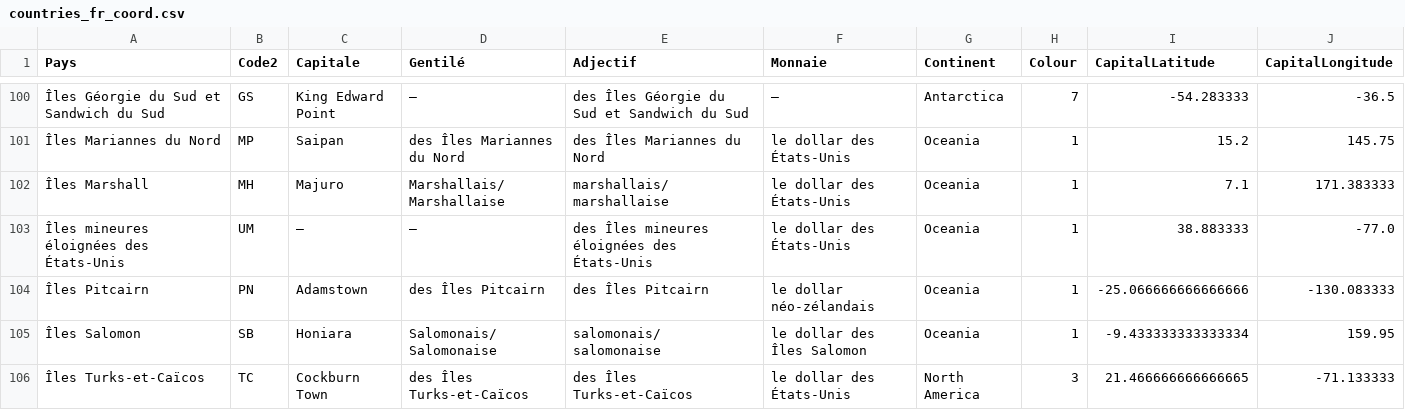
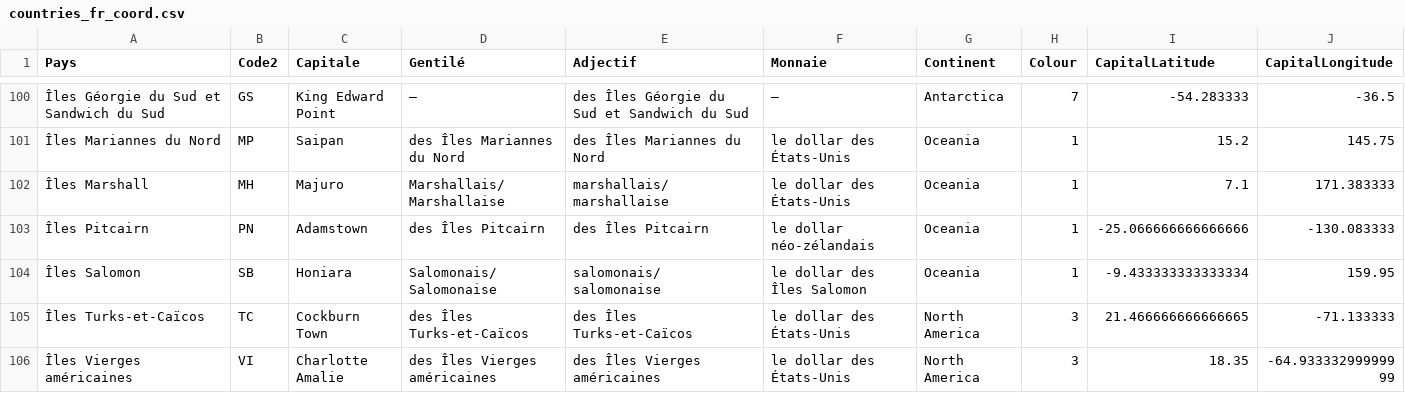
Before and after one commit to mirix/MapPy, a CSV file: countries_fr_coord.csv, drawn as a sheet; only a part is shown, gaps mark what is left out; the shorter side is filled out with more unchanged rows; the diff names each change by its address in the sheet, - before the commit and + after, or states it on an @@ line.

```diff
--- a/countries_fr_coord.csv
+++ b/countries_fr_coord.csv
-row 103: Îles mineures éloignées des États-Unis | UM | — | — | des Îles mineures éloignées des États-Unis | le dollar des États-Unis | Oceania | 1 | 38.883333 | -77.0
```
Also changed, not shown: countries_de_coord.csv, countries_en_coord.csv, 7 other files.
